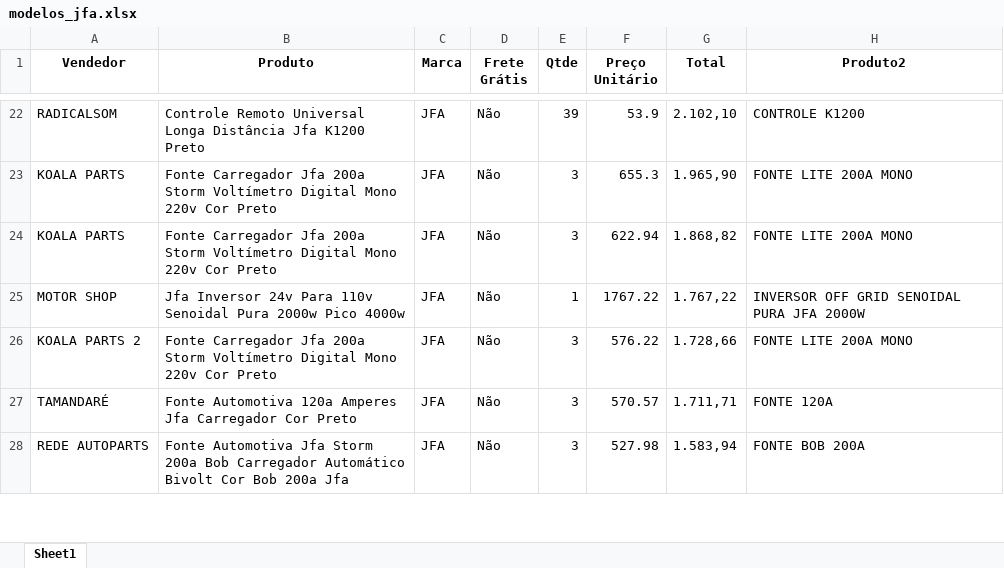
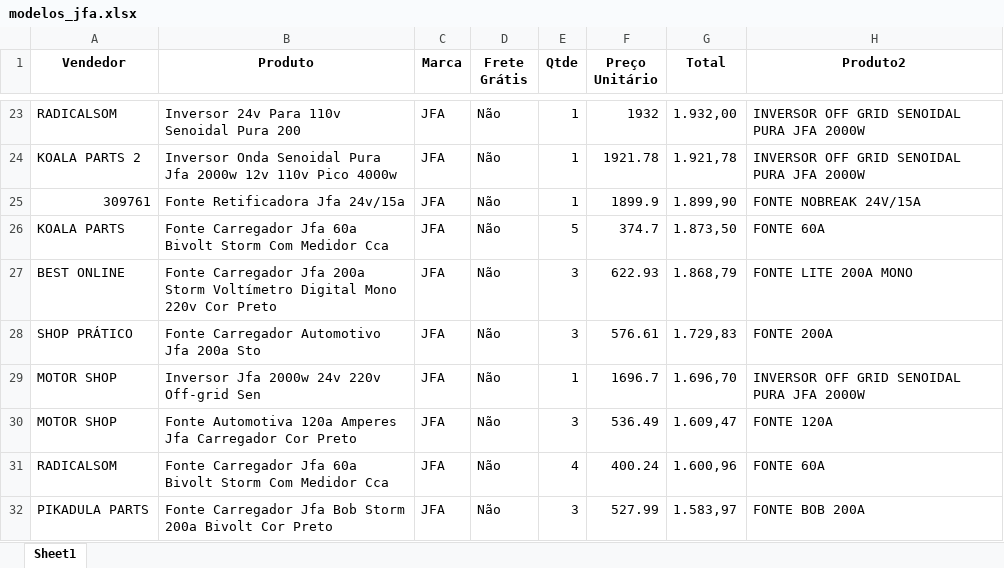
Before and after one commit to ArthurDuarte77/MARKET-SHARE, an Excel workbook: modelos_jfa.xlsx, sheet Sheet1, drawn as a sheet; only a part is shown, gaps mark what is left out; values as stored, in another font and other column widths than the file's, no borders; removed rows and columns are numbered as before the commit, all else as after; the diff covers the shown part only; the diff names each change by its address in the sheet, - before the commit and + after, or states it on an @@ line.

```diff
--- a/modelos_jfa.xlsx (sheet Sheet1)
+++ b/modelos_jfa.xlsx (sheet Sheet1)
-B23 (Produto): Controle Remoto Universal Longa Distância Jfa K1200 Preto
+B23 (Produto): Inversor 24v Para 110v Senoidal Pura 200
-E23 (Qtde): 39
+E23 (Qtde): 1
-F23 (Preço Unitário): 53.9
+F23 (Preço Unitário): 1932
-G23 (Total): 2.102,10
+G23 (Total): 1.932,00
-H23 (Produto2): CONTROLE K1200
+H23 (Produto2): INVERSOR OFF GRID SENOIDAL PURA JFA 2000W
+row 24: KOALA PARTS 2 | Inversor Onda Senoidal Pura Jfa 2000w 12v 110v Pico 4000w | JFA | Não | 1 | 1921.78 | 1.921,78 | INVERSOR OFF GRID SENOIDAL PURA JFA 2000W
+row 25: 309761 | Fonte Retificadora Jfa 24v/15a | JFA | Não | 1 | 1899.9 | 1.899,90 | FONTE NOBREAK 24V/15A
-B26 (Produto): …Carregador Jfa 200a Storm Voltímetro Digital Mono 220v Cor Preto
+B26 (Produto): …Carregador Jfa 60a Bivolt Storm Com Medidor Cca
-E26 (Qtde): 3
+E26 (Qtde): 5
-F26 (Preço Unitário): 655.3
+F26 (Preço Unitário): 374.7
-G26 (Total): 1.965,90
+G26 (Total): 1.873,50
-H26 (Produto2): FONTE LITE 200A MONO
+H26 (Produto2): FONTE 60A
-A27 (Vendedor): KOALA PARTS
+A27 (Vendedor): BEST ONLINE
-F27 (Preço Unitário): 622.94
+F27 (Preço Unitário): 622.93
-G27 (Total): 1.868,82
+G27 (Total): 1.868,79
+row 28: SHOP PRÁTICO | Fonte Carregador Automotivo Jfa 200a Sto | JFA | Não | 3 | 576.61 | 1.729,83 | FONTE 200A
-B29 (Produto): Jfa Inversor 24v Para 110v Senoidal Pura 2000w Pico 4000w
+B29 (Produto): Inversor Jfa 2000w 24v 220v Off-grid Sen
-F29 (Preço Unitário): 1767.22
+F29 (Preço Unitário): 1696.7
-G29 (Total): 1.767,22
+G29 (Total): 1.696,70
-row 26: KOALA PARTS 2 | Fonte Carregador Jfa 200a Storm Voltímetro Digital Mono 220v Cor Preto | JFA | Não | 3 | 576.22 | 1.728,66 | FONTE LITE 200A MONO
-A30 (Vendedor): TAMANDARÉ
+A30 (Vendedor): MOTOR SHOP
-F30 (Preço Unitário): 570.57
+F30 (Preço Unitário): 536.49
-G30 (Total): 1.711,71
+G30 (Total): 1.609,47
+row 31: RADICALSOM | Fonte Carregador Jfa 60a Bivolt Storm Com Medidor Cca | JFA | Não | 4 | 400.24 | 1.600,96 | FONTE 60A
-A32 (Vendedor): REDE AUTOPARTS
+A32 (Vendedor): PIKADULA PARTS
-B32 (Produto): Fonte Automotiva Jfa Storm 200a Bob Carregador Automático Bivolt Cor Bob 200a Jfa
+B32 (Produto): Fonte Carregador Jfa Bob Storm 200a Bivolt Cor Preto
-F32 (Preço Unitário): 527.98
+F32 (Preço Unitário): 527.99
-G32 (Total): 1.583,94
+G32 (Total): 1.583,97
```
Also changed, not shown: 56 added rows, 57 removed rows and 251 edited cells elsewhere in this sheet, modelos_amfer.xlsx, produtos.xlsx, 15 other files.
